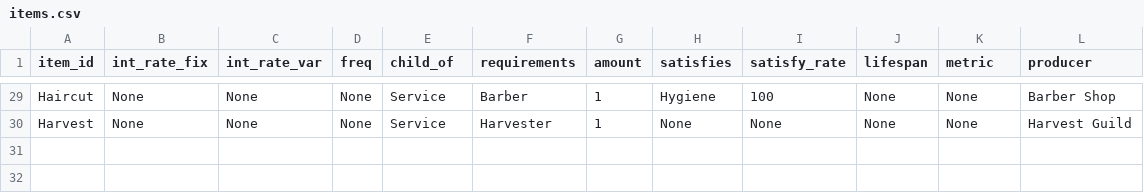
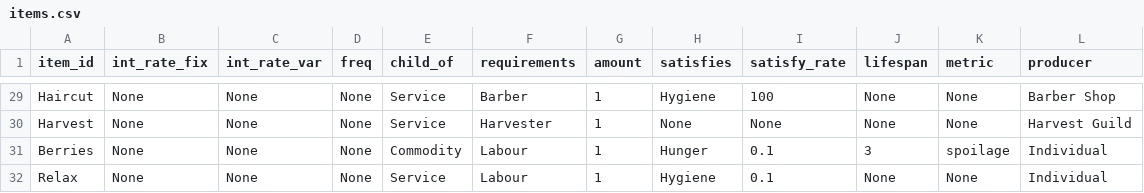
Before and after one commit to ralexander11/acct_legacy, a CSV file: data/items.csv, drawn as a sheet; only a part is shown, gaps mark what is left out; the diff names each change by its address in the sheet, - before the commit and + after, or states it on an @@ line.

```diff
--- a/data/items.csv
+++ b/data/items.csv
+row 31: Berries | None | None | None | Commodity | Labour | 1 | Hunger | 0.1 | 3 | spoilage | Individual
+row 32: Relax | None | None | None | Service | Labour | 1 | Hygiene | 0.1 | None | None | Individual
```
Also changed, not shown: 2 other files.
